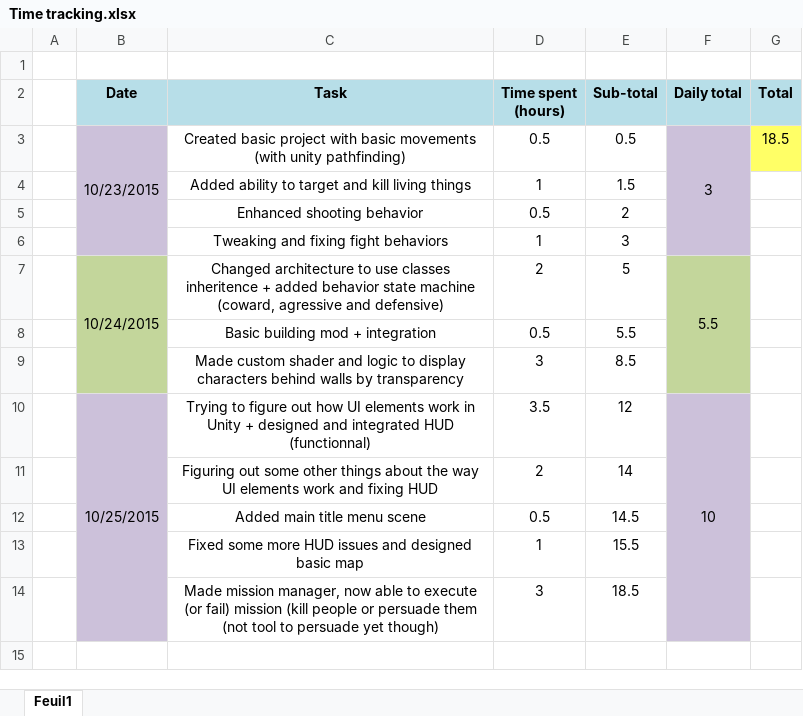
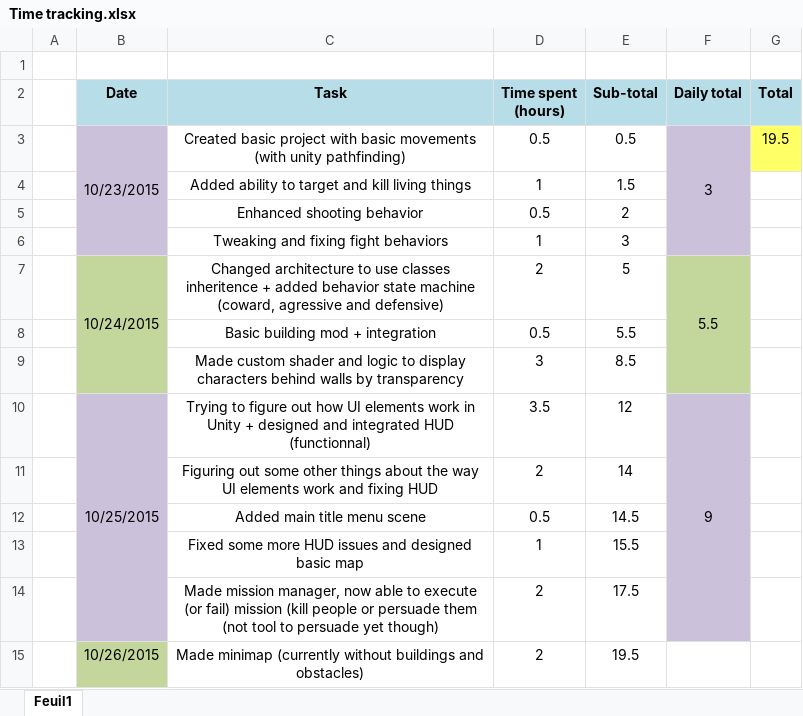
Before and after one commit to Thex-PiedDroit/Unity_Projects, an Excel workbook: Syndicate_Recreate/Time tracking.xlsx, sheet Feuil1, drawn as a sheet; values as stored, in another font and other column widths than the file's, no borders; the diff names each change by its address in the sheet, - before the commit and + after, or states it on an @@ line.

Commit message:
Added minimap
Currently only shows enemies and escape point when mission succeeded
(with arrows to indicate directions to go to)

```diff
--- a/Syndicate_Recreate/Time tracking.xlsx (sheet Feuil1)
+++ b/Syndicate_Recreate/Time tracking.xlsx (sheet Feuil1)
-G3 (Total): 18.5
+G3 (Total): 19.5
-F10 (Daily total): 10
+F10 (Daily total): 9
-D14 (Time spent (hours)): 3
+D14 (Time spent (hours)): 2
-E14 (Sub-total): 18.5
+E14 (Sub-total): 17.5
+row 15:  | 10/26/2015 | Made minimap (currently without buildings and obstacles) | 2 | 19.5
```
Also changed, not shown: 26 other files.
